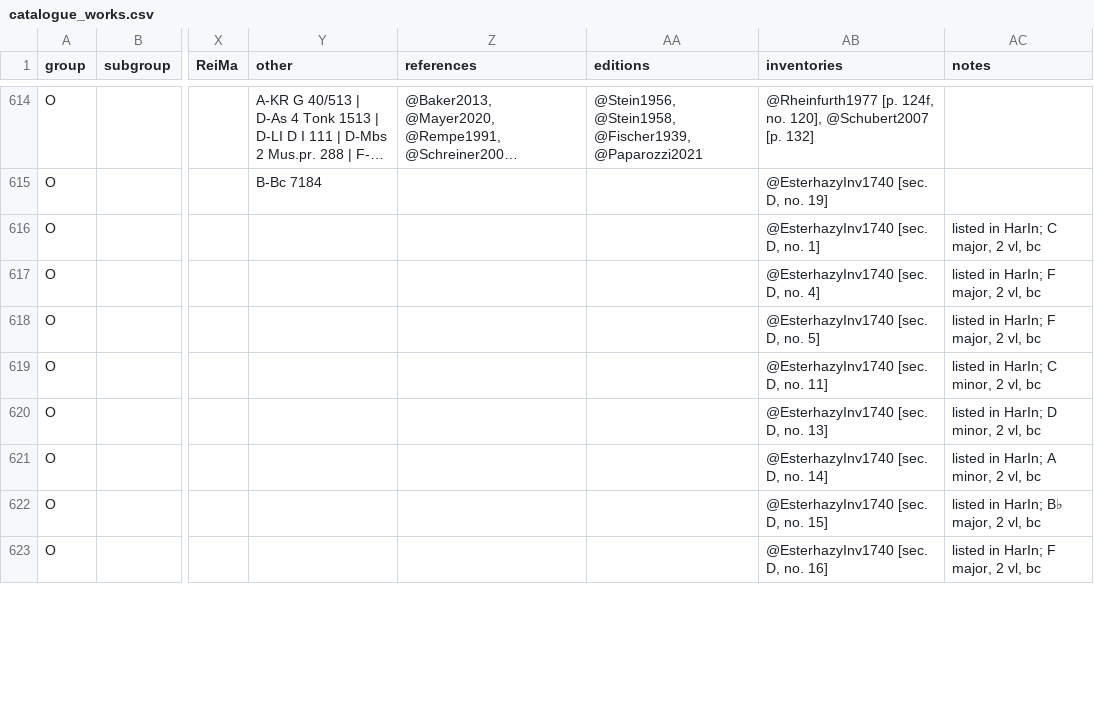
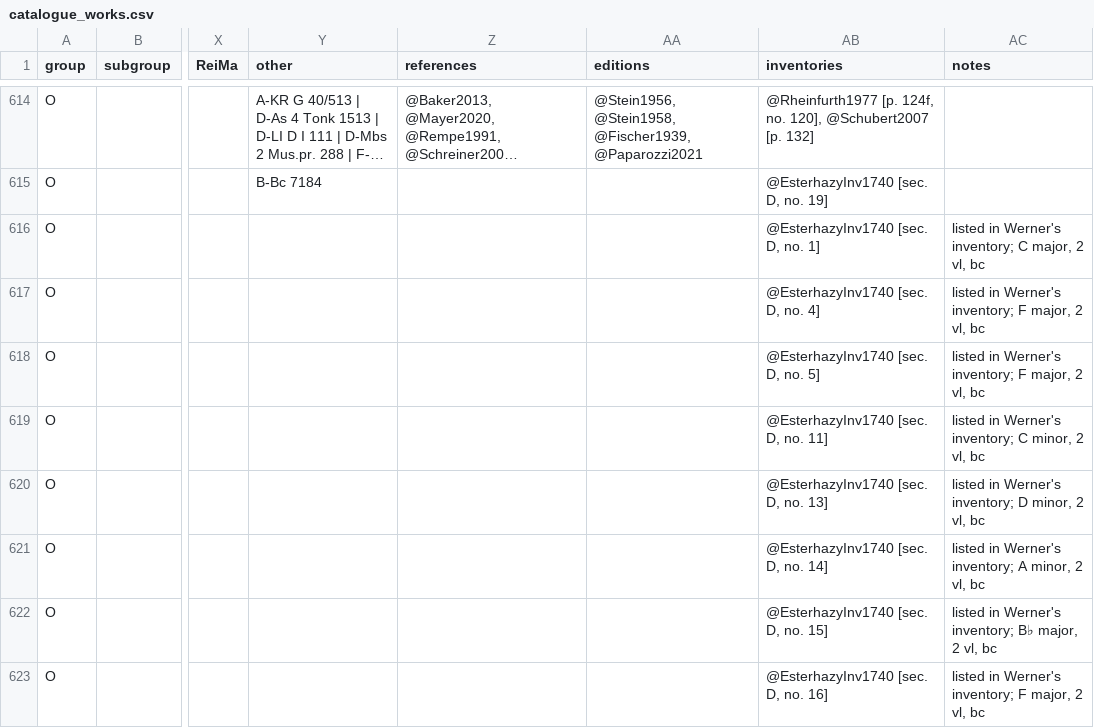
Before and after one commit to edition-esser-skala/werner-catalogue-of-works, a CSV file: data/catalogue_works.csv, drawn as a sheet; only a part is shown, gaps mark what is left out; long unchanged cells end in …; the diff covers the shown part only; the diff names each change by its address in the sheet, - before the commit and + after, or states it on an @@ line.

```diff
--- a/data/catalogue_works.csv
+++ b/data/catalogue_works.csv
-AC616 (notes): listed in HarIn; C major, 2 vl, bc
+AC616 (notes): listed in Werner's inventory; C major, 2 vl, bc
-AC617:AC618 (notes): listed in HarIn; F major, 2 vl, bc
+AC617:AC618 (notes): listed in Werner's inventory; F major, 2 vl, bc
-AC619 (notes): listed in HarIn; C minor, 2 vl, bc
+AC619 (notes): listed in Werner's inventory; C minor, 2 vl, bc
-AC620 (notes): listed in HarIn; D minor, 2 vl, bc
+AC620 (notes): listed in Werner's inventory; D minor, 2 vl, bc
-AC621 (notes): listed in HarIn; A minor, 2 vl, bc
+AC621 (notes): listed in Werner's inventory; A minor, 2 vl, bc
-AC622 (notes): listed in HarIn; B♭ major, 2 vl, bc
+AC622 (notes): listed in Werner's inventory; B♭ major, 2 vl, bc
-AC623 (notes): listed in HarIn; F major, 2 vl, bc
+AC623 (notes): listed in Werner's inventory; F major, 2 vl, bc
```
Also changed, not shown: 40 edited cells elsewhere in this file, data/HarCa_notes.csv, 2 other files.
